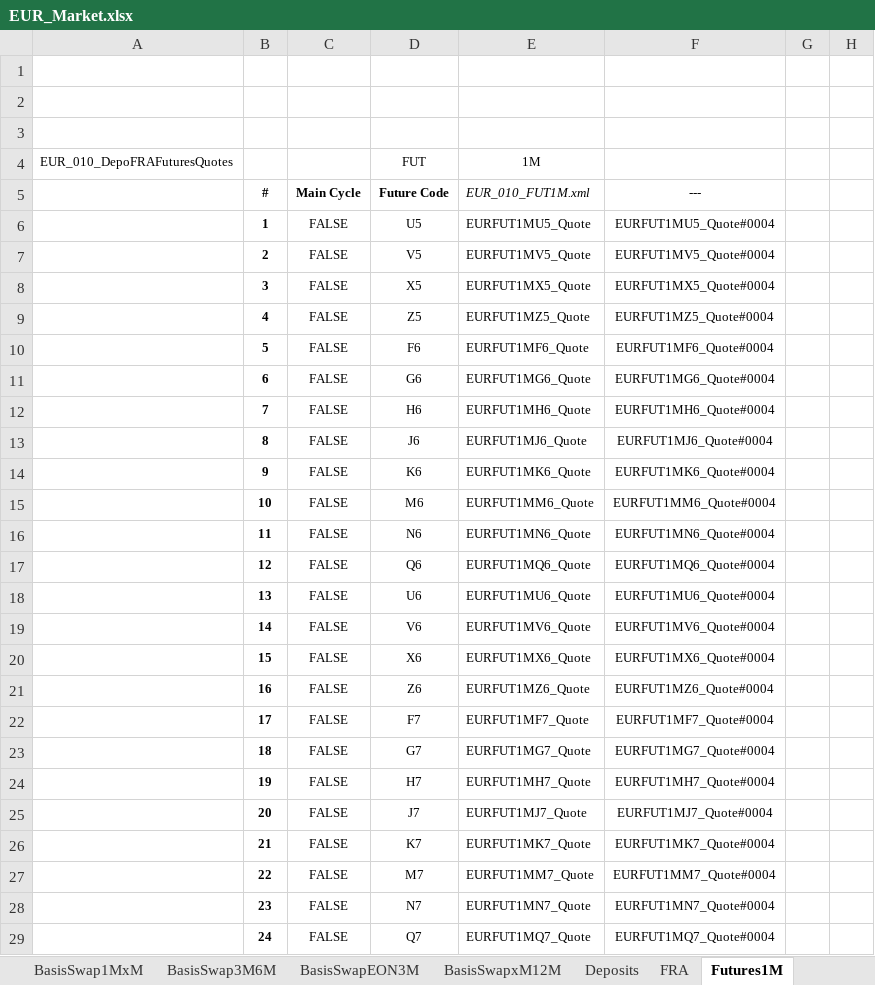
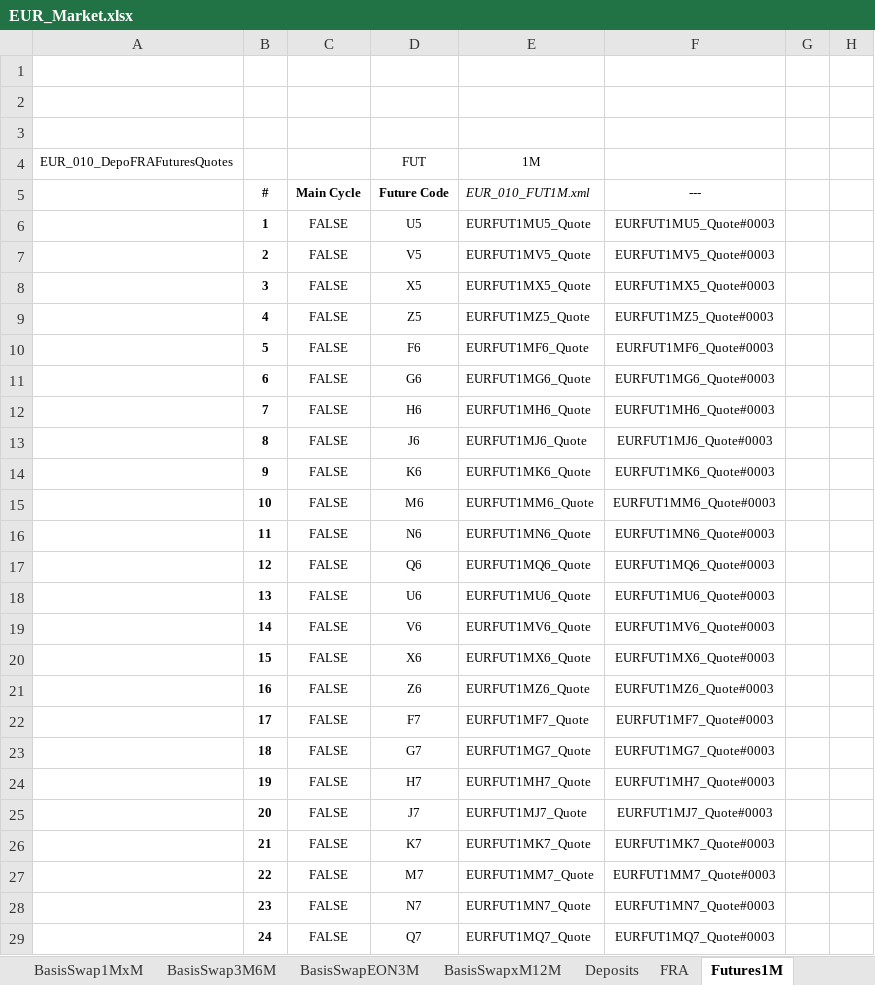
Before and after one commit to eehlers/QuantLibXL, an Excel workbook: Data2/XLS/EUR/EUR_Market.xlsx, sheet Futures1M, drawn as a sheet; only a part is shown; values as stored, in another font and other column widths than the file's, no borders; the diff covers the shown part only; the diff names each change by its address in the sheet, - before the commit and + after, or states it on an @@ line.

```diff
--- a/Data2/XLS/EUR/EUR_Market.xlsx (sheet Futures1M)
+++ b/Data2/XLS/EUR/EUR_Market.xlsx (sheet Futures1M)
-F6: EURFUT1MU5_Quote#0004
+F6: EURFUT1MU5_Quote#0003
-F7: EURFUT1MV5_Quote#0004
+F7: EURFUT1MV5_Quote#0003
-F8: EURFUT1MX5_Quote#0004
+F8: EURFUT1MX5_Quote#0003
-F9: EURFUT1MZ5_Quote#0004
+F9: EURFUT1MZ5_Quote#0003
-F10: EURFUT1MF6_Quote#0004
+F10: EURFUT1MF6_Quote#0003
-F11: EURFUT1MG6_Quote#0004
+F11: EURFUT1MG6_Quote#0003
-F12: EURFUT1MH6_Quote#0004
+F12: EURFUT1MH6_Quote#0003
-F13: EURFUT1MJ6_Quote#0004
+F13: EURFUT1MJ6_Quote#0003
-F14: EURFUT1MK6_Quote#0004
+F14: EURFUT1MK6_Quote#0003
-F15: EURFUT1MM6_Quote#0004
+F15: EURFUT1MM6_Quote#0003
-F16: EURFUT1MN6_Quote#0004
+F16: EURFUT1MN6_Quote#0003
-F17: EURFUT1MQ6_Quote#0004
+F17: EURFUT1MQ6_Quote#0003
-F18: EURFUT1MU6_Quote#0004
+F18: EURFUT1MU6_Quote#0003
-F19: EURFUT1MV6_Quote#0004
+F19: EURFUT1MV6_Quote#0003
-F20: EURFUT1MX6_Quote#0004
+F20: EURFUT1MX6_Quote#0003
-F21: EURFUT1MZ6_Quote#0004
+F21: EURFUT1MZ6_Quote#0003
-F22: EURFUT1MF7_Quote#0004
+F22: EURFUT1MF7_Quote#0003
-F23: EURFUT1MG7_Quote#0004
+F23: EURFUT1MG7_Quote#0003
-F24: EURFUT1MH7_Quote#0004
+F24: EURFUT1MH7_Quote#0003
-F25: EURFUT1MJ7_Quote#0004
+F25: EURFUT1MJ7_Quote#0003
-F26: EURFUT1MK7_Quote#0004
+F26: EURFUT1MK7_Quote#0003
-F27: EURFUT1MM7_Quote#0004
+F27: EURFUT1MM7_Quote#0003
-F28: EURFUT1MN7_Quote#0004
+F28: EURFUT1MN7_Quote#0003
-F29: EURFUT1MQ7_Quote#0004
+F29: EURFUT1MQ7_Quote#0003
```
Also changed, not shown: 96 edited cells elsewhere in this sheet, sheet ForwardSwap6M, sheet ImmFra6M, sheet Futures3M, sheet FRA, sheet Euribor, sheet Swap6M, 23 more sheets, formulas that keep their value.
